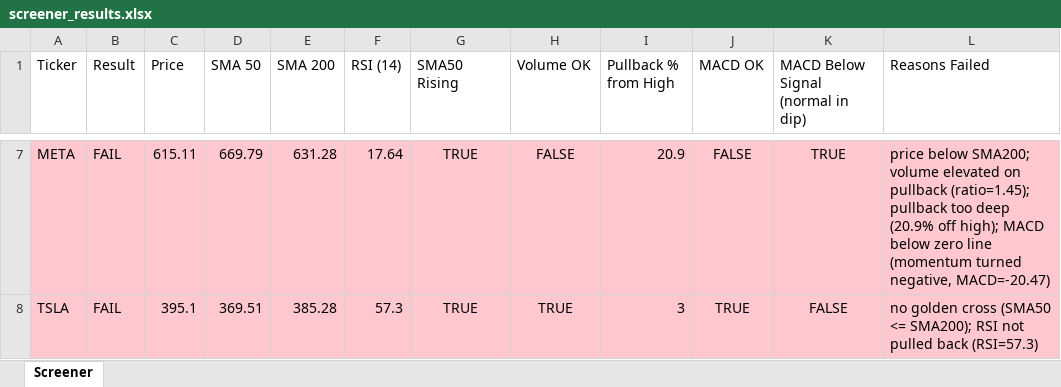
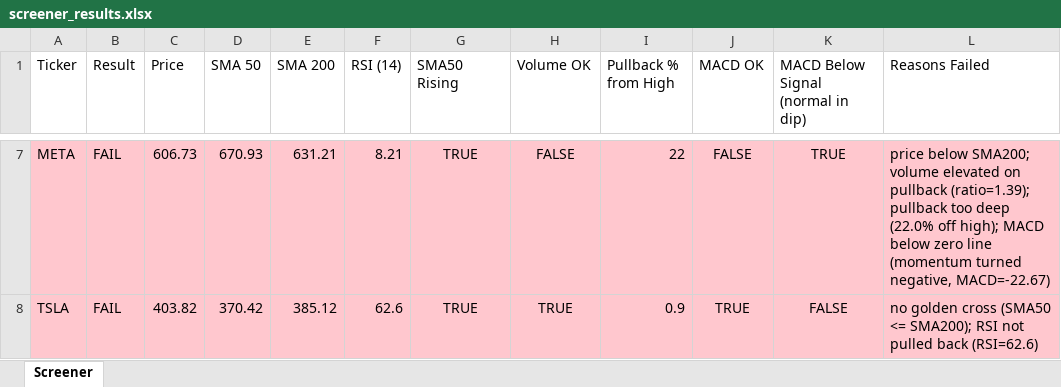
Before and after one commit to Spiky0315/Stock-screener, an Excel workbook: Output/screener_results.xlsx, sheet Screener, drawn as a sheet; only a part is shown, gaps mark what is left out; values as stored, in another font and other column widths than the file's, no borders; the diff covers the shown part only; the diff names each change by its address in the sheet, - before the commit and + after, or states it on an @@ line.

```diff
--- a/Output/screener_results.xlsx (sheet Screener)
+++ b/Output/screener_results.xlsx (sheet Screener)
-C7 (Price): 615.11
+C7 (Price): 606.73
-D7 (SMA 50): 669.79
+D7 (SMA 50): 670.93
-E7 (SMA 200): 631.28
+E7 (SMA 200): 631.21
-F7 (RSI (14)): 17.64
+F7 (RSI (14)): 8.21
-I7 (Pullback % from High): 20.9
+I7 (Pullback % from High): 22
-L7 (Reasons Failed): …on pullback (ratio=1.45); pullback too deep (20.9% off high); MACD below zero line (momentum turned negative, MACD=-20.47)
+L7 (Reasons Failed): …on pullback (ratio=1.39); pullback too deep (22.0% off high); MACD below zero line (momentum turned negative, MACD=-22.67)
-C8 (Price): 395.1
+C8 (Price): 403.82
-D8 (SMA 50): 369.51
+D8 (SMA 50): 370.42
-E8 (SMA 200): 385.28
+E8 (SMA 200): 385.12
-F8 (RSI (14)): 57.3
+F8 (RSI (14)): 62.6
-I8 (Pullback % from High): 3
+I8 (Pullback % from High): 0.9
-L8 (Reasons Failed): …pulled back (RSI=57.3)
+L8 (Reasons Failed): …pulled back (RSI=62.6)
```
Also changed, not shown: 31 edited cells elsewhere in this sheet.
